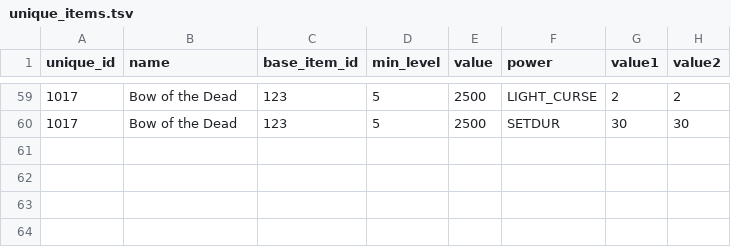
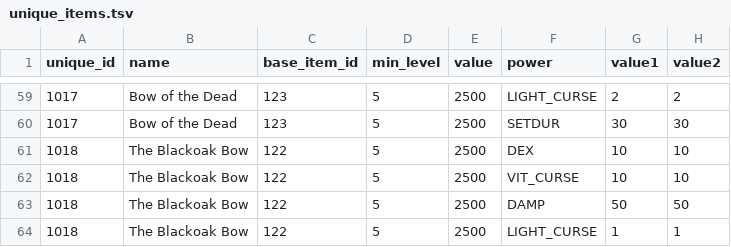
Before and after one commit to efedo/Godevilution, a TSV file: server/content/hellfire/unique_items.tsv, drawn as a sheet; only a part is shown, gaps mark what is left out.

Commit message:
feat(content): externalize Hellfire Blackoak Bow

```diff
--- a/server/content/hellfire/unique_items.tsv
+++ b/server/content/hellfire/unique_items.tsv
@@ -60 +60,5 @@ unique_id	name	base_item_id	min_level	value	power	value1	value2
 1017	Bow of the Dead	123	5	2500	SETDUR	30	30
+1018	The Blackoak Bow	122	5	2500	DEX	10	10
+1018	The Blackoak Bow	122	5	2500	VIT_CURSE	10	10
+1018	The Blackoak Bow	122	5	2500	DAMP	50	50
+1018	The Blackoak Bow	122	5	2500	LIGHT_CURSE	1	1
```
Also changed, not shown: 11 other files.
